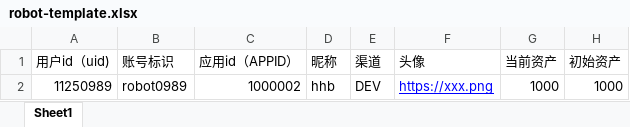
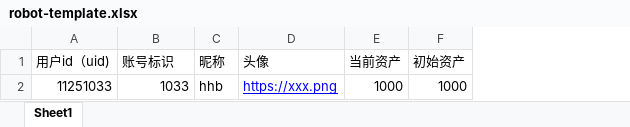
Before and after one commit to airship-puckish-09-69745/phadmin, an Excel workbook: public/robot-template.xlsx, sheet Sheet1, drawn as a sheet; values as stored, in another font and other column widths than the file's, no borders; the diff names each change by its address in the sheet, - before the commit and + after, or states it on an @@ line.

```diff
--- a/public/robot-template.xlsx (sheet Sheet1)
+++ b/public/robot-template.xlsx (sheet Sheet1)
-column C (应用id（APPID）), row 2: 1000002
-column E (渠道), row 2: DEV
-A2 (用户id（uid)): 11250989
+A2 (用户id（uid)): 11251033
-B2 (账号标识): robot0989
+B2 (账号标识): 1033
```
Also changed, not shown: 5 other files.
